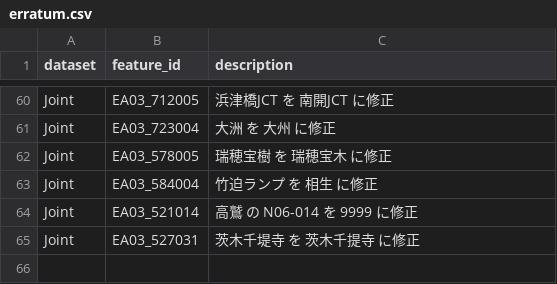
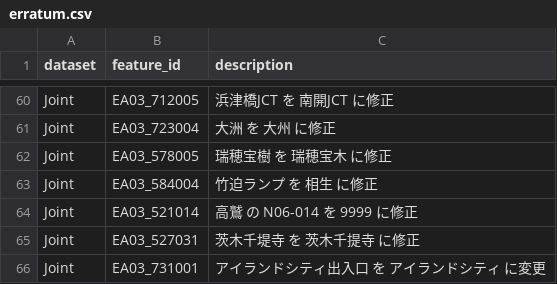
Before and after one commit to yH3PO4/HighwayOrderedDS, a CSV file: erratum.csv, drawn as a sheet; only a part is shown, gaps mark what is left out; the diff names each change by its address in the sheet, - before the commit and + after, or states it on an @@ line.

```diff
--- a/erratum.csv
+++ b/erratum.csv
+row 66: Joint | EA03_731001 | アイランドシティ出入口 を アイランドシティ に変更
```
Also changed, not shown: 4 other files.
